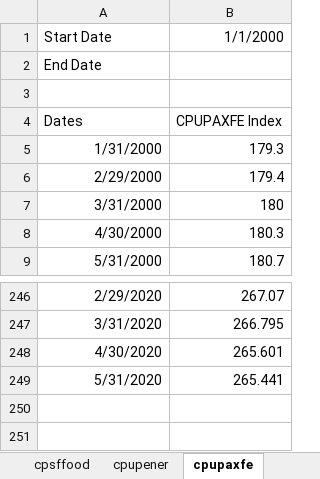
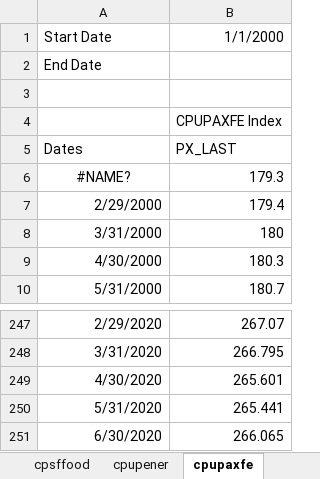
Before and after one commit to davidallen02/consumer-price-index, an Excel workbook: data.xlsx, sheet cpupaxfe, drawn as a sheet; only a part is shown, gaps mark what is left out; values as stored, in another font and other column widths than the file's, no borders; addresses are those after the commit; the diff names each change by its address in the sheet, - before the commit and + after, or states it on an @@ line.

```diff
--- a/data.xlsx (sheet cpupaxfe)
+++ b/data.xlsx (sheet cpupaxfe)
+row 4:  | CPUPAXFE Index
-B5: CPUPAXFE Index
+B5: PX_LAST
-A6: 1/31/2000
+A6: #NAME?
-A6 alignment: right
+A6 alignment: center
+row 251: 6/30/2020 | 266.065
```
Also changed, not shown: sheet key, sheet cpsctot, sheet cpsfhome, sheet cpi_indx, sheet cpiqfafs, sheet cpupencm, 20 more sheets, 5 other files.
